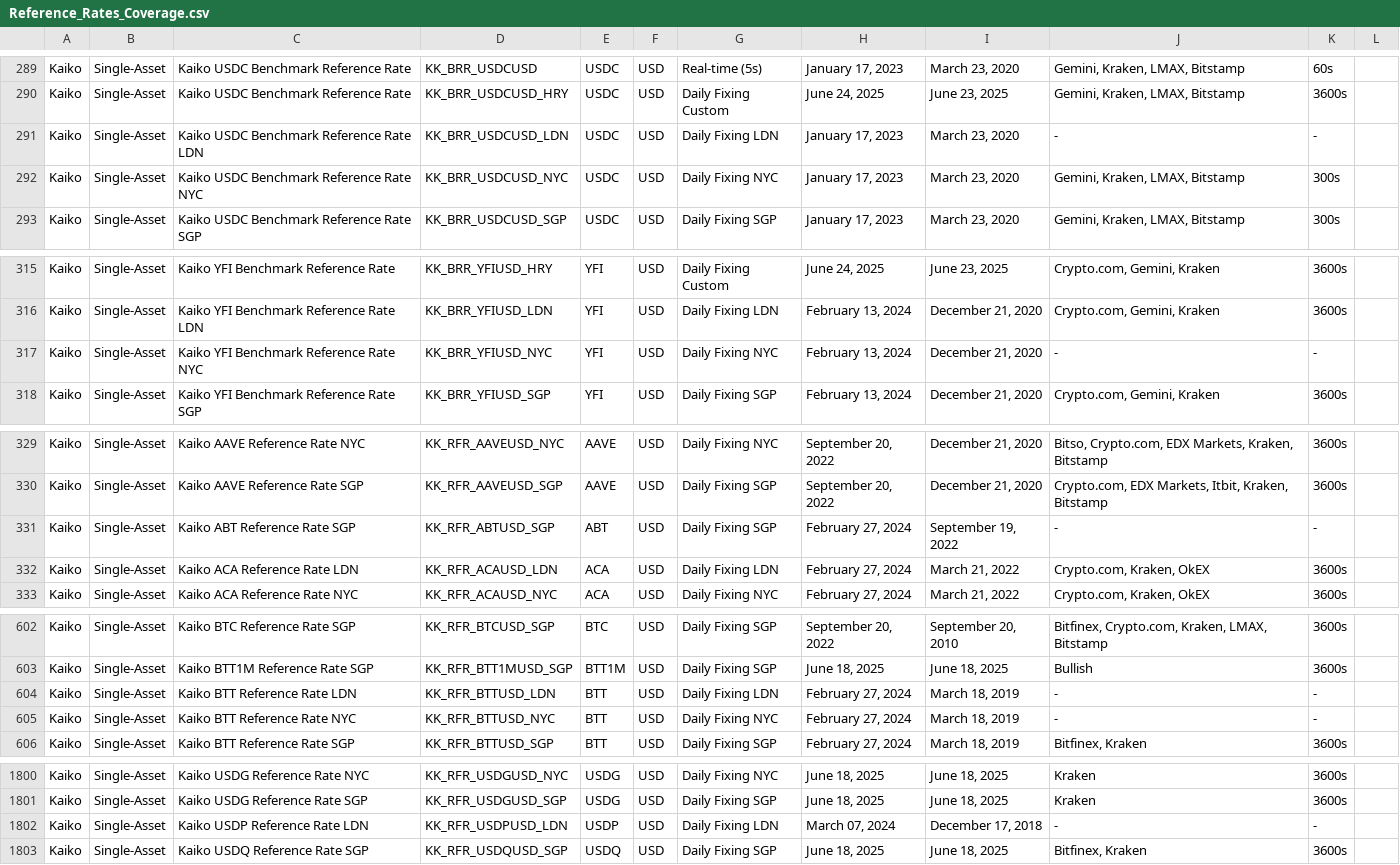
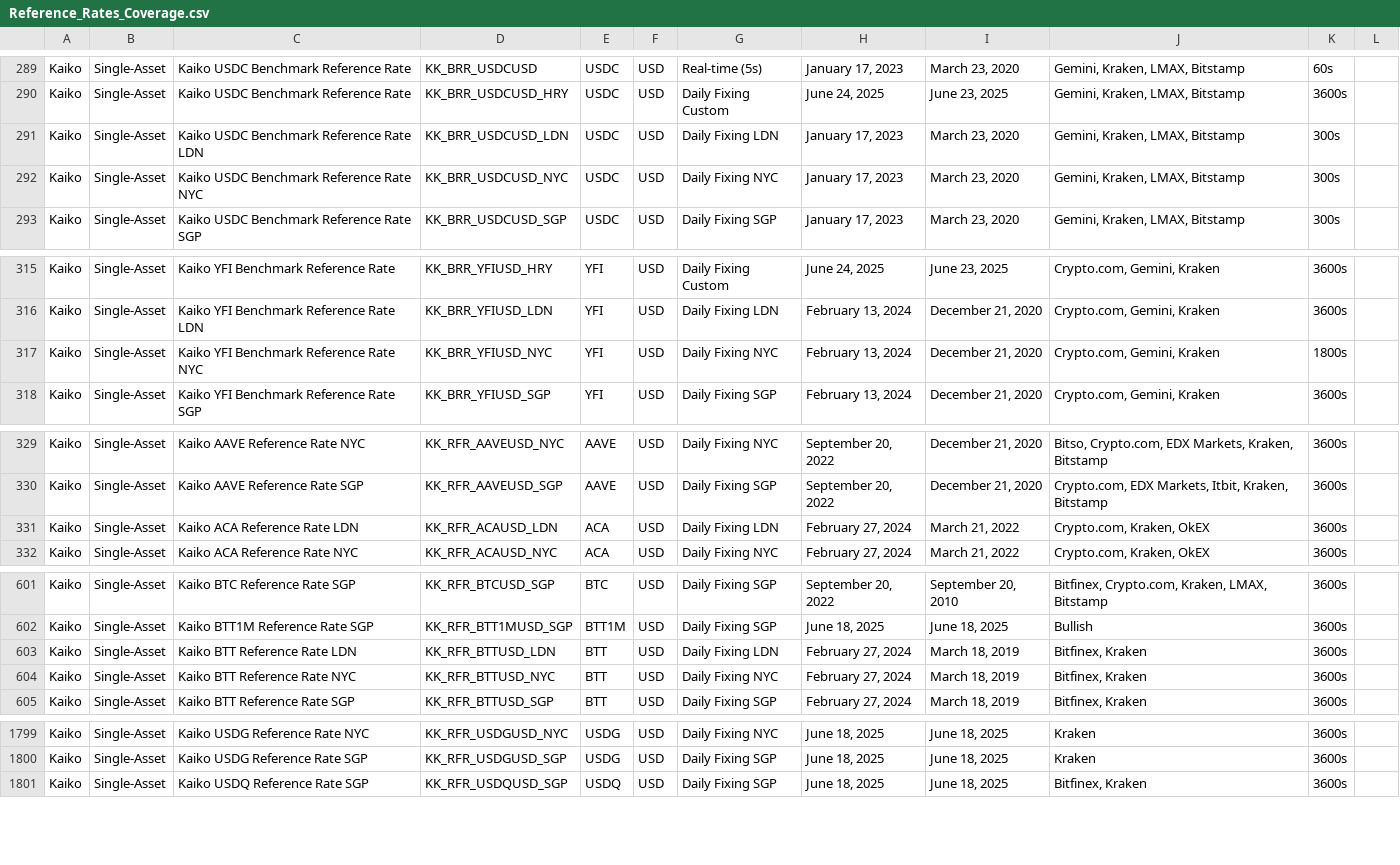
Before and after one commit to rdavill/kaiko_indices_coverage, a CSV file: Reference_Rates_Coverage.csv, drawn as a sheet; only a part is shown, gaps mark what is left out; the diff covers the shown part only.

```diff
--- a/Reference_Rates_Coverage.csv
+++ b/Reference_Rates_Coverage.csv
@@ -290,3 +290,3 @@ Kaiko,Single-Asset,Kaiko USDC Benchmark Reference Rate ,KK_BRR_USDCUSD,USDC,USD,
 Kaiko,Single-Asset,Kaiko USDC Benchmark Reference Rate ,KK_BRR_USDCUSD_HRY,USDC,USD,Daily Fixing Custom,"June 24, 2025","June 23, 2025","Gemini, Kraken, LMAX, Bitstamp",3600s,
-Kaiko,Single-Asset,Kaiko USDC Benchmark Reference Rate LDN,KK_BRR_USDCUSD_LDN,USDC,USD,Daily Fixing LDN,"January 17, 2023","March 23, 2020",-,-,
+Kaiko,Single-Asset,Kaiko USDC Benchmark Reference Rate LDN,KK_BRR_USDCUSD_LDN,USDC,USD,Daily Fixing LDN,"January 17, 2023","March 23, 2020","Gemini, Kraken, LMAX, Bitstamp",300s,
 Kaiko,Single-Asset,Kaiko USDC Benchmark Reference Rate NYC,KK_BRR_USDCUSD_NYC,USDC,USD,Daily Fixing NYC,"January 17, 2023","March 23, 2020","Gemini, Kraken, LMAX, Bitstamp",300s,
@@ -316,3 +316,3 @@ Kaiko,Single-Asset,Kaiko YFI Benchmark Reference Rate ,KK_BRR_YFIUSD_HRY,YFI,USD
 Kaiko,Single-Asset,Kaiko YFI Benchmark Reference Rate LDN,KK_BRR_YFIUSD_LDN,YFI,USD,Daily Fixing LDN,"February 13, 2024","December 21, 2020","Crypto.com, Gemini, Kraken",3600s,
-Kaiko,Single-Asset,Kaiko YFI Benchmark Reference Rate NYC,KK_BRR_YFIUSD_NYC,YFI,USD,Daily Fixing NYC,"February 13, 2024","December 21, 2020",-,-,
+Kaiko,Single-Asset,Kaiko YFI Benchmark Reference Rate NYC,KK_BRR_YFIUSD_NYC,YFI,USD,Daily Fixing NYC,"February 13, 2024","December 21, 2020","Crypto.com, Gemini, Kraken",1800s,
 Kaiko,Single-Asset,Kaiko YFI Benchmark Reference Rate SGP,KK_BRR_YFIUSD_SGP,YFI,USD,Daily Fixing SGP,"February 13, 2024","December 21, 2020","Crypto.com, Gemini, Kraken",3600s,
@@ -330,3 +330,2 @@ Kaiko,Single-Asset,Kaiko AAVE Reference Rate NYC,KK_RFR_AAVEUSD_NYC,AAVE,USD,Dai
 Kaiko,Single-Asset,Kaiko AAVE Reference Rate SGP,KK_RFR_AAVEUSD_SGP,AAVE,USD,Daily Fixing SGP,"September 20, 2022","December 21, 2020","Crypto.com, EDX Markets, Itbit, Kraken, Bitstamp",3600s,
-Kaiko,Single-Asset,Kaiko ABT Reference Rate SGP,KK_RFR_ABTUSD_SGP,ABT,USD,Daily Fixing SGP,"February 27, 2024","September 19, 2022",-,-,
 Kaiko,Single-Asset,Kaiko ACA Reference Rate LDN,KK_RFR_ACAUSD_LDN,ACA,USD,Daily Fixing LDN,"February 27, 2024","March 21, 2022","Crypto.com, Kraken, OkEX",3600s,
@@ -603,4 +602,4 @@ Kaiko,Single-Asset,Kaiko BTC Reference Rate SGP,KK_RFR_BTCUSD_SGP,BTC,USD,Daily
 Kaiko,Single-Asset,Kaiko BTT1M Reference Rate SGP,KK_RFR_BTT1MUSD_SGP,BTT1M,USD,Daily Fixing SGP,"June 18, 2025","June 18, 2025",Bullish,3600s,
-Kaiko,Single-Asset,Kaiko BTT Reference Rate LDN,KK_RFR_BTTUSD_LDN,BTT,USD,Daily Fixing LDN,"February 27, 2024","March 18, 2019",-,-,
-Kaiko,Single-Asset,Kaiko BTT Reference Rate NYC,KK_RFR_BTTUSD_NYC,BTT,USD,Daily Fixing NYC,"February 27, 2024","March 18, 2019",-,-,
+Kaiko,Single-Asset,Kaiko BTT Reference Rate LDN,KK_RFR_BTTUSD_LDN,BTT,USD,Daily Fixing LDN,"February 27, 2024","March 18, 2019","Bitfinex, Kraken",3600s,
+Kaiko,Single-Asset,Kaiko BTT Reference Rate NYC,KK_RFR_BTTUSD_NYC,BTT,USD,Daily Fixing NYC,"February 27, 2024","March 18, 2019","Bitfinex, Kraken",3600s,
 Kaiko,Single-Asset,Kaiko BTT Reference Rate SGP,KK_RFR_BTTUSD_SGP,BTT,USD,Daily Fixing SGP,"February 27, 2024","March 18, 2019","Bitfinex, Kraken",3600s,
@@ -1801,3 +1800,2 @@ Kaiko,Single-Asset,Kaiko USDG Reference Rate NYC,KK_RFR_USDGUSD_NYC,USDG,USD,Dai
 Kaiko,Single-Asset,Kaiko USDG Reference Rate SGP,KK_RFR_USDGUSD_SGP,USDG,USD,Daily Fixing SGP,"June 18, 2025","June 18, 2025",Kraken,3600s,
-Kaiko,Single-Asset,Kaiko USDP Reference Rate LDN,KK_RFR_USDPUSD_LDN,USDP,USD,Daily Fixing LDN,"March 07, 2024","December 17, 2018",-,-,
 Kaiko,Single-Asset,Kaiko USDQ Reference Rate SGP,KK_RFR_USDQUSD_SGP,USDQ,USD,Daily Fixing SGP,"June 18, 2025","June 18, 2025","Bitfinex, Kraken",3600s,
```
Also changed, not shown: 10 edited cells elsewhere in this file.
